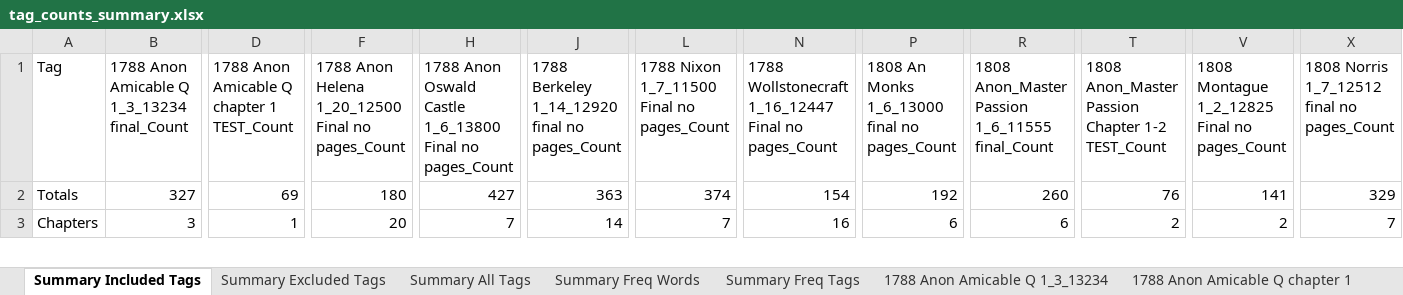
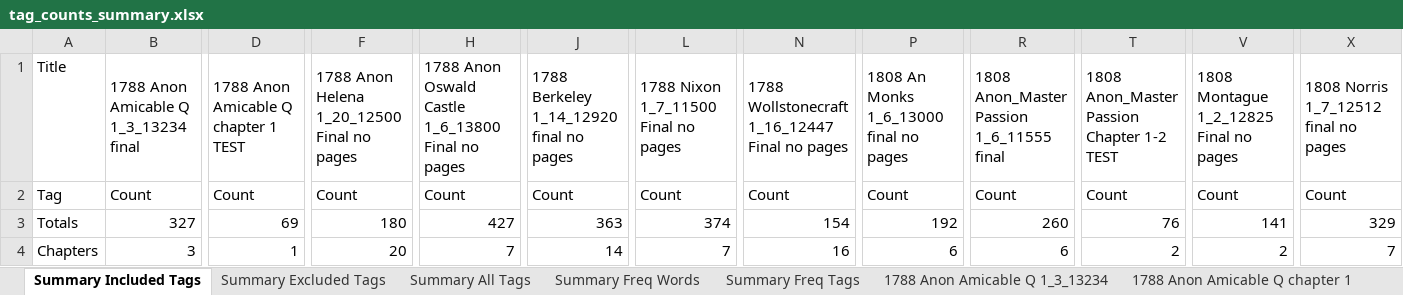
Before and after one commit to aculich/novel-scenification, an Excel workbook: data/tag_counts_summary.xlsx, sheet Summary Included Tags, drawn as a sheet; only a part is shown, gaps mark what is left out; values as stored, in another font and other column widths than the file's, no cell formats; addresses are those after the commit; rows hold the shown columns only; the diff covers the shown part only; the diff names each change by its address in the sheet, - before the commit and + after, or states it on an @@ line.

Commit message:
latest run of count_tags.py

```diff
--- a/data/tag_counts_summary.xlsx (sheet Summary Included Tags)
+++ b/data/tag_counts_summary.xlsx (sheet Summary Included Tags)
+row 1: Title | 1788 Anon Amicable Q 1_3_13234 final | 1788 Anon Amicable Q chapter 1 TEST | 1788 Anon Helena 1_20_12500 Final no pages | 1788 Anon Oswald Castle 1_6_13800 Final no pages | 1788 Berkeley 1_14_12920 final no pages | 1788 Nixon 1_7_11500 Final no pages | 1788 Wollstonecraft 1_16_12447 Final no pages | 1808 An Monks 1_6_13000 final no pages | 1808 Anon_Master Passion 1_6_11555 final | 1808 Anon_Master Passion Chapter 1-2 TEST | 1808 Montague 1_2_12825 Final no pages | 1808 Norris 1_7_12512 final no pages
-B2: 1788 Anon Amicable Q 1_3_13234 final_Count
+B2: Count
-D2: 1788 Anon Amicable Q chapter 1 TEST_Count
+D2: Count
-F2: 1788 Anon Helena 1_20_12500 Final no pages_Count
+F2: Count
-H2: 1788 Anon Oswald Castle 1_6_13800 Final no pages_Count
+H2: Count
-J2: 1788 Berkeley 1_14_12920 final no pages_Count
+J2: Count
-L2: 1788 Nixon 1_7_11500 Final no pages_Count
+L2: Count
-N2: 1788 Wollstonecraft 1_16_12447 Final no pages_Count
+N2: Count
-P2: 1808 An Monks 1_6_13000 final no pages_Count
+P2: Count
-R2: 1808 Anon_Master Passion 1_6_11555 final_Count
+R2: Count
-T2: 1808 Anon_Master Passion Chapter 1-2 TEST_Count
+T2: Count
-V2: 1808 Montague 1_2_12825 Final no pages_Count
+V2: Count
-X2: 1808 Norris 1_7_12512 final no pages_Count
+X2: Count
```
Also changed, not shown: 24 edited cells elsewhere in this sheet, sheet Summary Freq Words, sheet Summary Freq Tags, cell formats, 2 other files.
